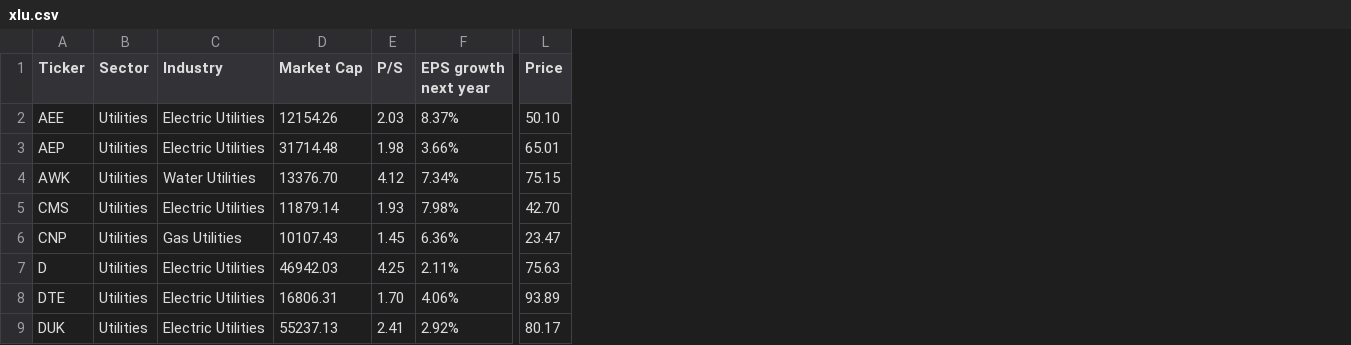
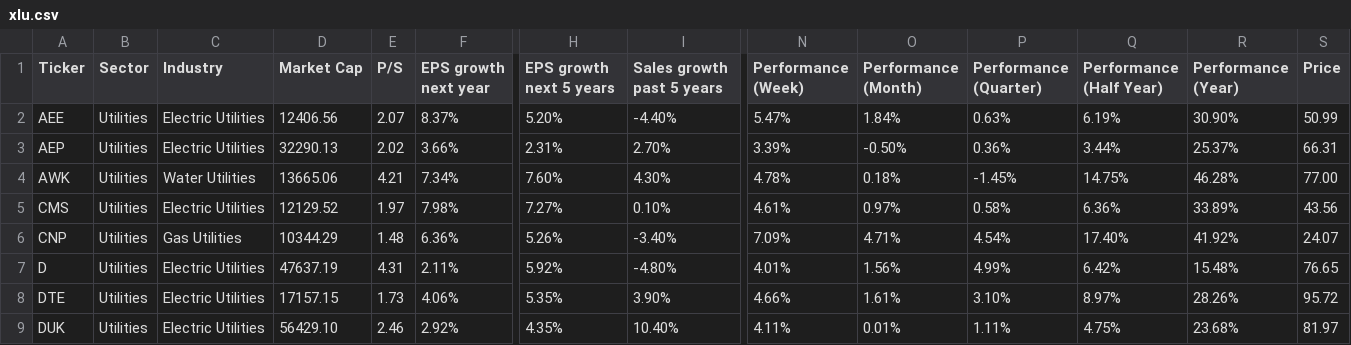
Before and after one commit to lmatute/data_replmid, a CSV file: xlu.csv, drawn as a sheet; only a part is shown, gaps mark what is left out; addresses are those after the commit; the diff covers the shown part only; the diff names each change by its address in the sheet, - before the commit and + after, or states it on an @@ line.

```diff
--- a/xlu.csv
+++ b/xlu.csv
+column H (EPS growth next 5 years), rows 2-9: 5.20% | 2.31% | 7.60% | 7.27% | 5.26% | 5.92% | 5.35% | 4.35%
+column I (Sales growth past 5 years), rows 2-9: -4.40% | 2.70% | 4.30% | 0.10% | -3.40% | -4.80% | 3.90% | 10.40%
+column N (Performance (Week)), rows 2-9: 5.47% | 3.39% | 4.78% | 4.61% | 7.09% | 4.01% | 4.66% | 4.11%
+column O (Performance (Month)), rows 2-9: 1.84% | -0.50% | 0.18% | 0.97% | 4.71% | 1.56% | 1.61% | 0.01%
+column P (Performance (Quarter)), rows 2-9: 0.63% | 0.36% | -1.45% | 0.58% | 4.54% | 4.99% | 3.10% | 1.11%
+column Q (Performance (Half Year)), rows 2-9: 6.19% | 3.44% | 14.75% | 6.36% | 17.40% | 6.42% | 8.97% | 4.75%
+column R (Performance (Year)), rows 2-9: 30.90% | 25.37% | 46.28% | 33.89% | 41.92% | 15.48% | 28.26% | 23.68%
-D2 (Market Cap): 12154.26
+D2 (Market Cap): 12406.56
-E2 (P/S): 2.03
+E2 (P/S): 2.07
-S2 (Price): 50.10
+S2 (Price): 50.99
-D3 (Market Cap): 31714.48
+D3 (Market Cap): 32290.13
-E3 (P/S): 1.98
+E3 (P/S): 2.02
-S3 (Price): 65.01
+S3 (Price): 66.31
-D4 (Market Cap): 13376.70
+D4 (Market Cap): 13665.06
-E4 (P/S): 4.12
+E4 (P/S): 4.21
-S4 (Price): 75.15
+S4 (Price): 77.00
-D5 (Market Cap): 11879.14
+D5 (Market Cap): 12129.52
-E5 (P/S): 1.93
+E5 (P/S): 1.97
-S5 (Price): 42.70
+S5 (Price): 43.56
-D6 (Market Cap): 10107.43
+D6 (Market Cap): 10344.29
-E6 (P/S): 1.45
+E6 (P/S): 1.48
-S6 (Price): 23.47
+S6 (Price): 24.07
-D7 (Market Cap): 46942.03
+D7 (Market Cap): 47637.19
-E7 (P/S): 4.25
+E7 (P/S): 4.31
-S7 (Price): 75.63
+S7 (Price): 76.65
-D8 (Market Cap): 16806.31
+D8 (Market Cap): 17157.15
-E8 (P/S): 1.70
+E8 (P/S): 1.73
-S8 (Price): 93.89
+S8 (Price): 95.72
-D9 (Market Cap): 55237.13
+D9 (Market Cap): 56429.10
-E9 (P/S): 2.41
+E9 (P/S): 2.46
-S9 (Price): 80.17
+S9 (Price): 81.97
```
Also changed, not shown: 51 edited cells elsewhere in this file, xlk.csv, 2 other files.
